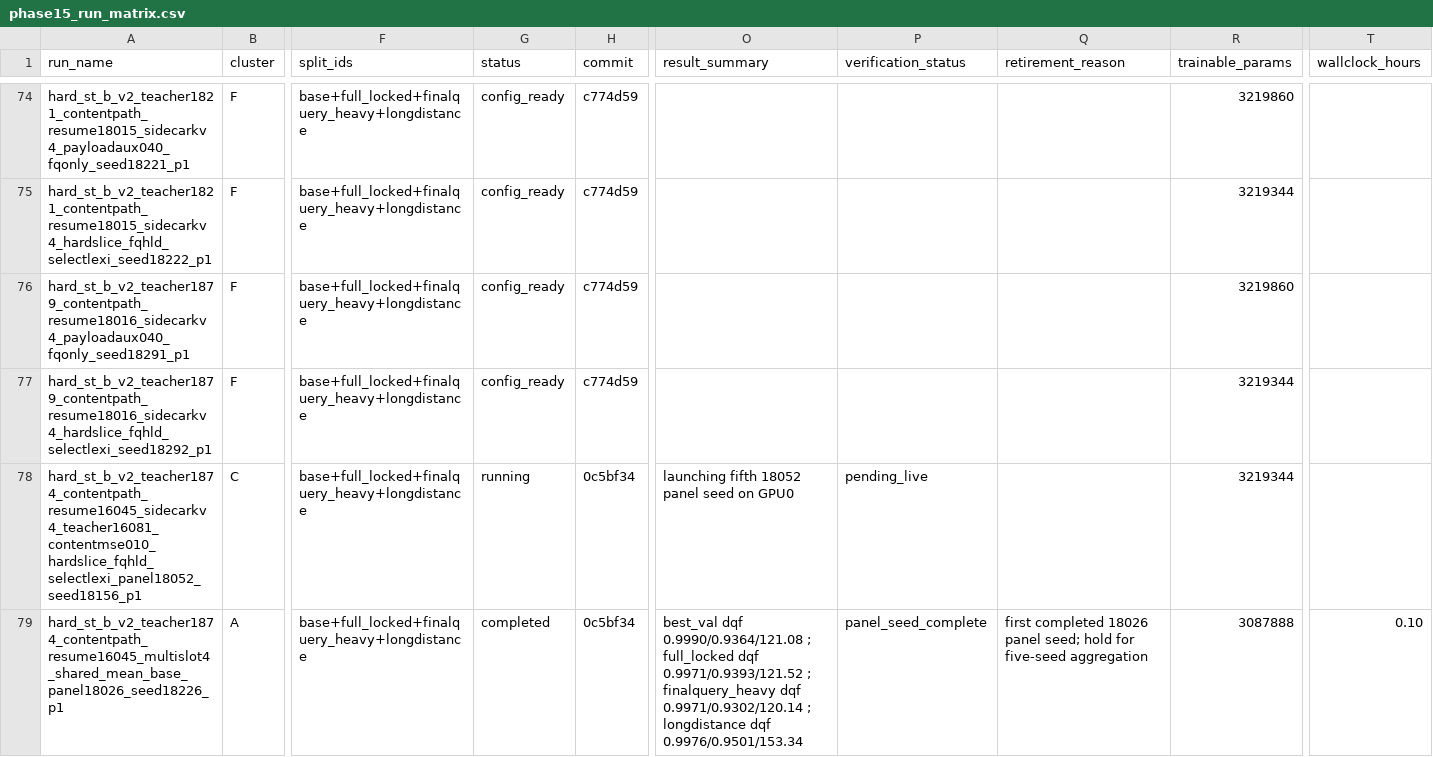
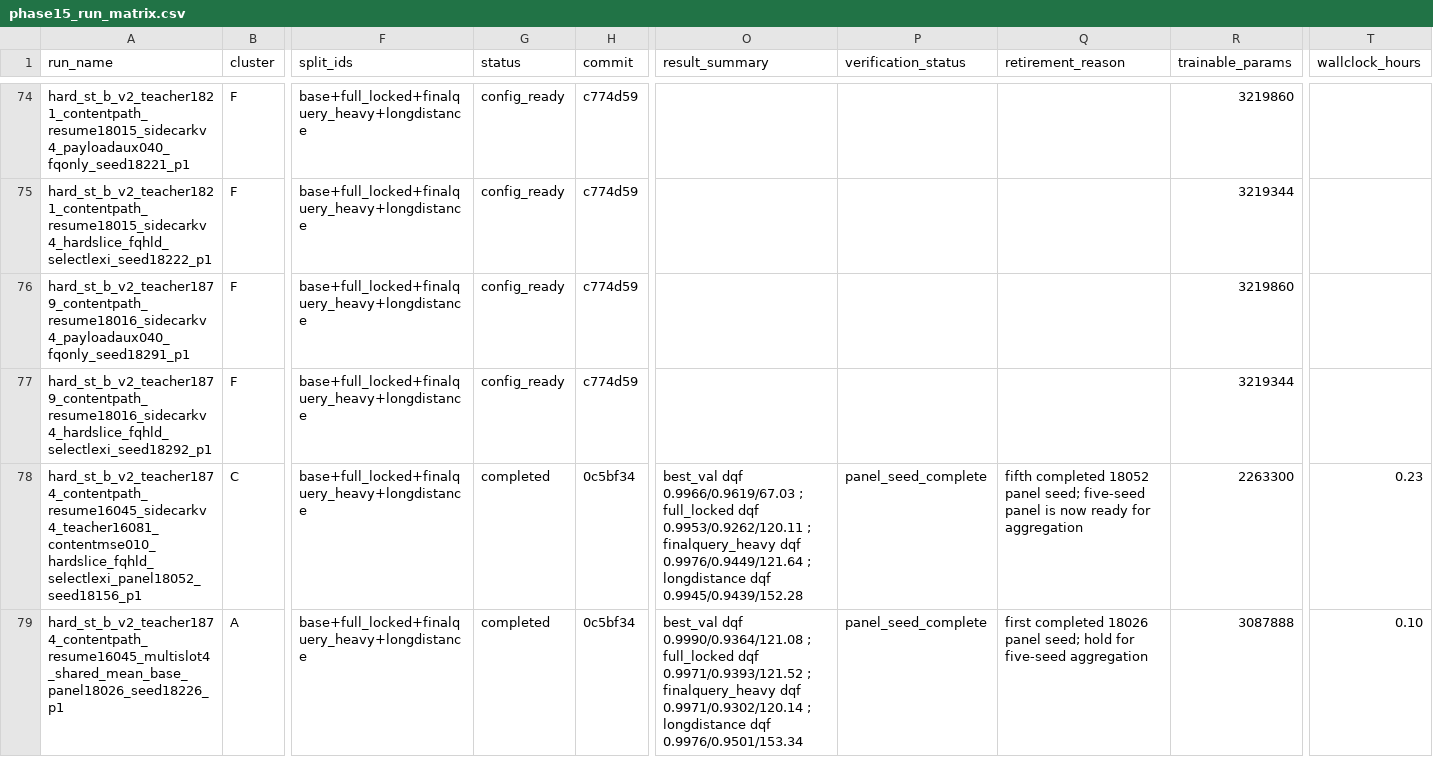
Before and after one commit to catid/gnn2, a CSV file: docs/phase15_run_matrix.csv, drawn as a sheet; only a part is shown, gaps mark what is left out; the diff covers the shown part only; the diff names each change by its address in the sheet, - before the commit and + after, or states it on an @@ line.

Commit message:
Track phase15 panel completion and turnover

```diff
--- a/docs/phase15_run_matrix.csv
+++ b/docs/phase15_run_matrix.csv
-G78 (status): running
+G78 (status): completed
-O78 (result_summary): launching fifth 18052 panel seed on GPU0
+O78 (result_summary): best_val dqf 0.9966/0.9619/67.03 ; full_locked dqf 0.9953/0.9262/120.11 ; finalquery_heavy dqf 0.9976/0.9449/121.64 ; longdistance dqf 0.9945/0.9439/152.28
-P78 (verification_status): pending_live
+P78 (verification_status): panel_seed_complete
-Q78 (retirement_reason): (empty)
+Q78 (retirement_reason): fifth completed 18052 panel seed; five-seed panel is now ready for aggregation
-R78 (trainable_params): 3219344
+R78 (trainable_params): 2263300
-T78 (wallclock_hours): (empty)
+T78 (wallclock_hours): 0.23
```
Also changed, not shown: 16 edited cells elsewhere in this file, 5 other files.
